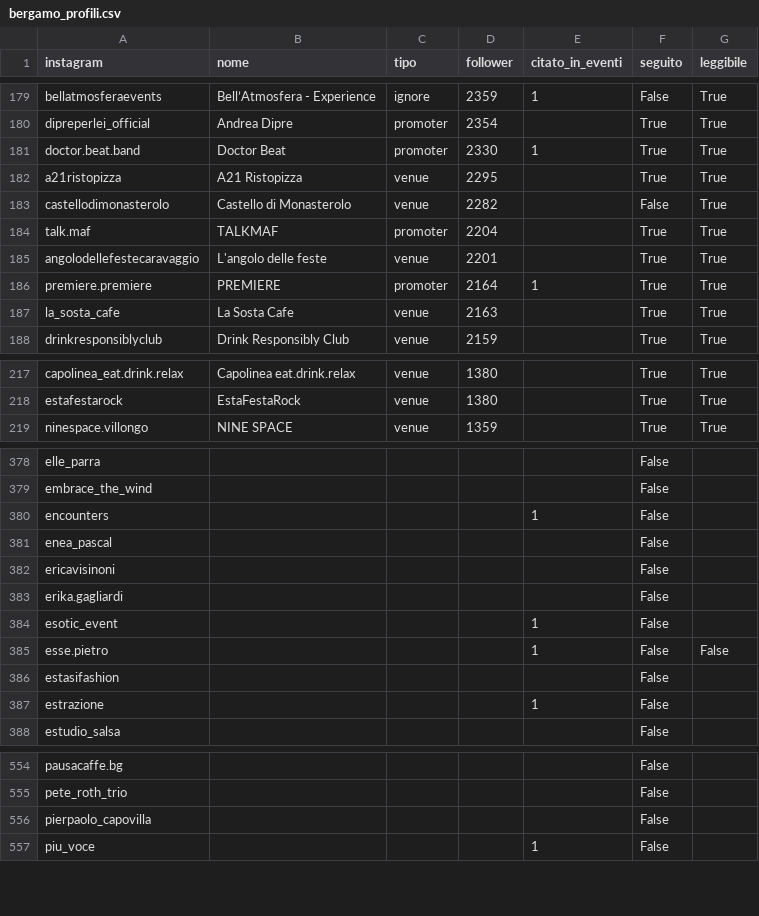
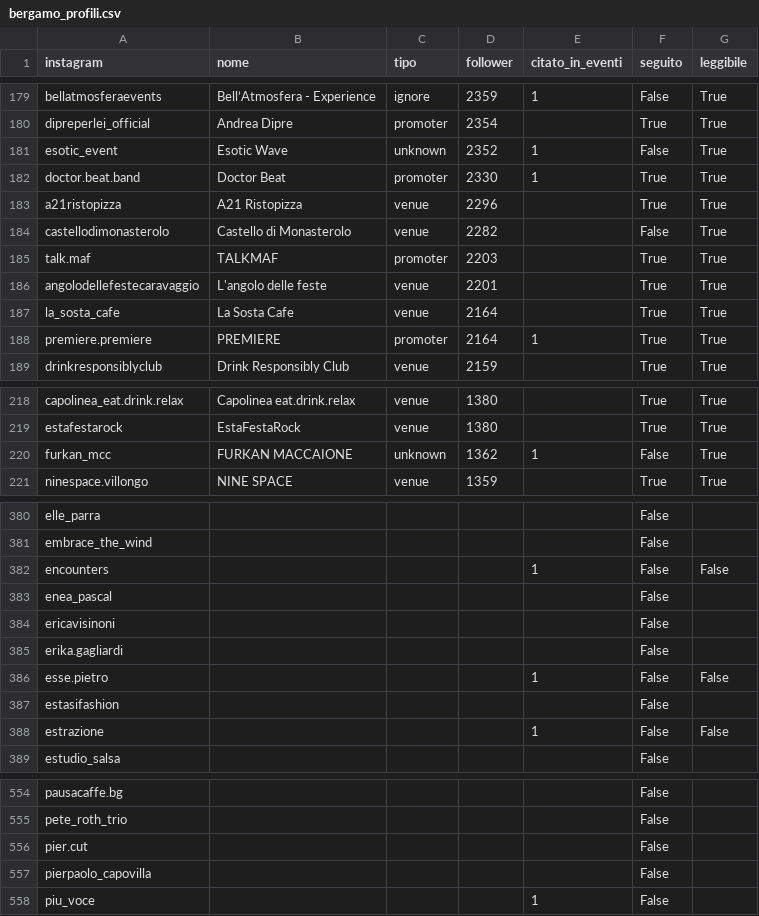
Before and after one commit to filipponoidevents-blip/bergamo-events, a CSV file: cities/bergamo/out/bergamo_profili.csv, drawn as a sheet; only a part is shown, gaps mark what is left out; the diff covers the shown part only.

Commit message:
Aggiorna eventi v2 [skip ci]

```diff
--- a/cities/bergamo/out/bergamo_profili.csv
+++ b/cities/bergamo/out/bergamo_profili.csv
@@ -180,9 +180,10 @@ bellatmosferaevents;Bell’Atmosfera - Experience;ignore;2359;1;False;True
 dipreperlei_official;Andrea Dipre;promoter;2354;;True;True
+esotic_event;Esotic Wave;unknown;2352;1;False;True
 doctor.beat.band;Doctor Beat;promoter;2330;1;True;True
-a21ristopizza;A21 Ristopizza;venue;2295;;True;True
+a21ristopizza;A21 Ristopizza;venue;2296;;True;True
 castellodimonasterolo;Castello di Monasterolo;venue;2282;;False;True
-talk.maf;TALKMAF;promoter;2204;;True;True
+talk.maf;TALKMAF;promoter;2203;;True;True
 angolodellefestecaravaggio;L'angolo delle feste;venue;2201;;True;True
+la_sosta_cafe;La Sosta Cafe;venue;2164;;True;True
 premiere.premiere;PREMIERE;promoter;2164;1;True;True
-la_sosta_cafe;La Sosta Cafe;venue;2163;;True;True
 drinkresponsiblyclub;Drink Responsibly Club;venue;2159;;True;True
@@ -218,2 +219,3 @@ capolinea_eat.drink.relax;Capolinea eat.drink.relax;venue;1380;;True;True
 estafestarock;EstaFestaRock;venue;1380;;True;True
+furkan_mcc;FURKAN MACCAIONE;unknown;1362;1;False;True
 ninespace.villongo;NINE SPACE;venue;1359;;True;True
@@ -379,3 +381,3 @@ elle_parra;;;;;False;
 embrace_the_wind;;;;;False;
-encounters;;;;1;False;
+encounters;;;;1;False;False
 enea_pascal;;;;;False;
@@ -383,6 +385,5 @@ ericavisinoni;;;;;False;
 erika.gagliardi;;;;;False;
-esotic_event;;;;1;False;
 esse.pietro;;;;1;False;False
 estasifashion;;;;;False;
-estrazione;;;;1;False;
+estrazione;;;;1;False;False
 estudio_salsa;;;;;False;
@@ -555,2 +555,3 @@ pausacaffe.bg;;;;;False;
 pete_roth_trio;;;;;False;
+pier.cut;;;;;False;
 pierpaolo_capovilla;;;;;False;
```
Also changed, not shown: 1 removed row and 10 edited cells elsewhere in this file, cities/bergamo/out/bergamo_eventi.csv, cities/bergamo/out/bergamo_locali.csv, 16 other files.
